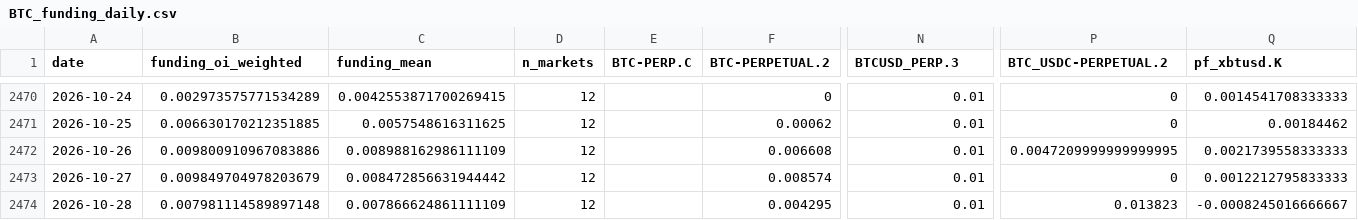
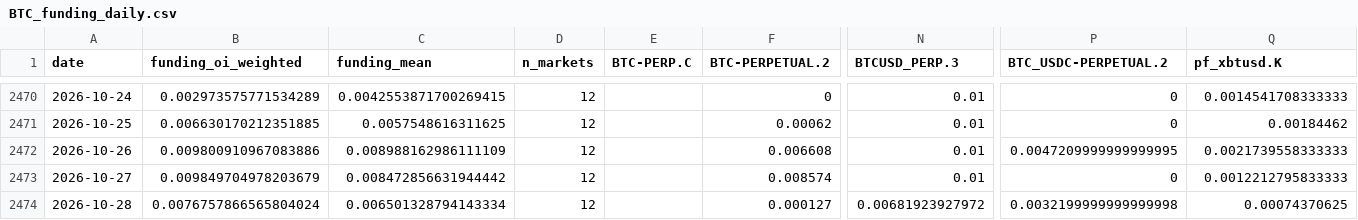
Before and after one commit to jaredbausch-ai/ctzb-data, a CSV file: data/derivs/BTC_funding_daily.csv, drawn as a sheet; only a part is shown, gaps mark what is left out; the diff names each change by its address in the sheet, - before the commit and + after, or states it on an @@ line.

```diff
--- a/data/derivs/BTC_funding_daily.csv
+++ b/data/derivs/BTC_funding_daily.csv
-B2474 (funding_oi_weighted): 0.007981114589897148
+B2474 (funding_oi_weighted): 0.0076757866565804024
-C2474 (funding_mean): 0.007866624861111109
+C2474 (funding_mean): 0.006501328794143334
-F2474 (BTC-PERPETUAL.2): 0.004295
+F2474 (BTC-PERPETUAL.2): 0.000127
-N2474 (BTCUSD_PERP.3): 0.01
+N2474 (BTCUSD_PERP.3): 0.00681923927972
-P2474 (BTC_USDC-PERPETUAL.2): 0.013823
+P2474 (BTC_USDC-PERPETUAL.2): 0.0032199999999999998
-Q2474 (pf_xbtusd.K): -0.0008245016666667
+Q2474 (pf_xbtusd.K): 0.00074370625
```
Also changed, not shown: data/ETH_4H.csv, data/derivs/BTC_oi_daily.csv, 21 other files.
